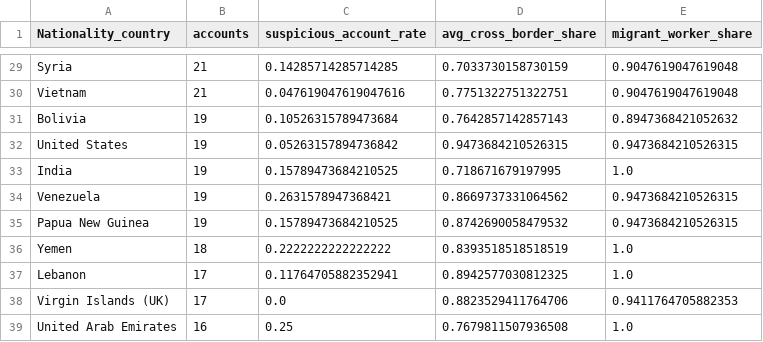
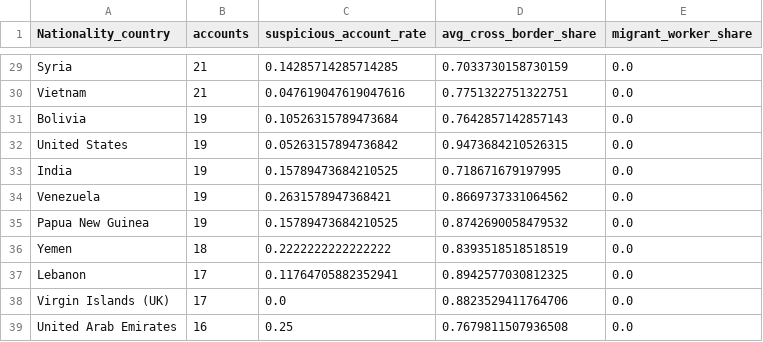
Before and after one commit to ColbertN/SA-AML-DATA-SIMULATION, a CSV file: results/insights/nationality_summary.csv, drawn as a sheet; only a part is shown, gaps mark what is left out; the diff covers the shown part only; the diff names each change by its address in the sheet, - before the commit and + after, or states it on an @@ line.

```diff
--- a/results/insights/nationality_summary.csv
+++ b/results/insights/nationality_summary.csv
-E29:E30 (migrant_worker_share): 0.9047619047619048
+E29:E30 (migrant_worker_share): 0.0
-E31 (migrant_worker_share): 0.8947368421052632
+E31 (migrant_worker_share): 0.0
-E32 (migrant_worker_share): 0.9473684210526315
+E32 (migrant_worker_share): 0.0
-E33 (migrant_worker_share): 1.0
+E33 (migrant_worker_share): 0.0
-E34:E35 (migrant_worker_share): 0.9473684210526315
+E34:E35 (migrant_worker_share): 0.0
-E36:E37 (migrant_worker_share): 1.0
+E36:E37 (migrant_worker_share): 0.0
-E38 (migrant_worker_share): 0.9411764705882353
+E38 (migrant_worker_share): 0.0
-E39 (migrant_worker_share): 1.0
+E39 (migrant_worker_share): 0.0
```
Also changed, not shown: 27 edited cells elsewhere in this file, results/insights/context_correlation.csv, results/insights/dataset_overview.csv, 23 other files.
